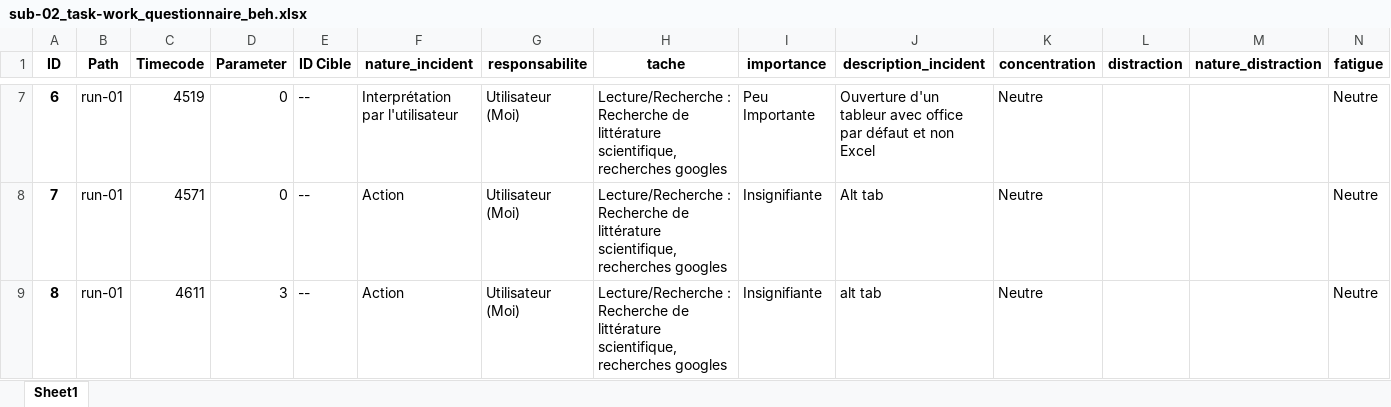
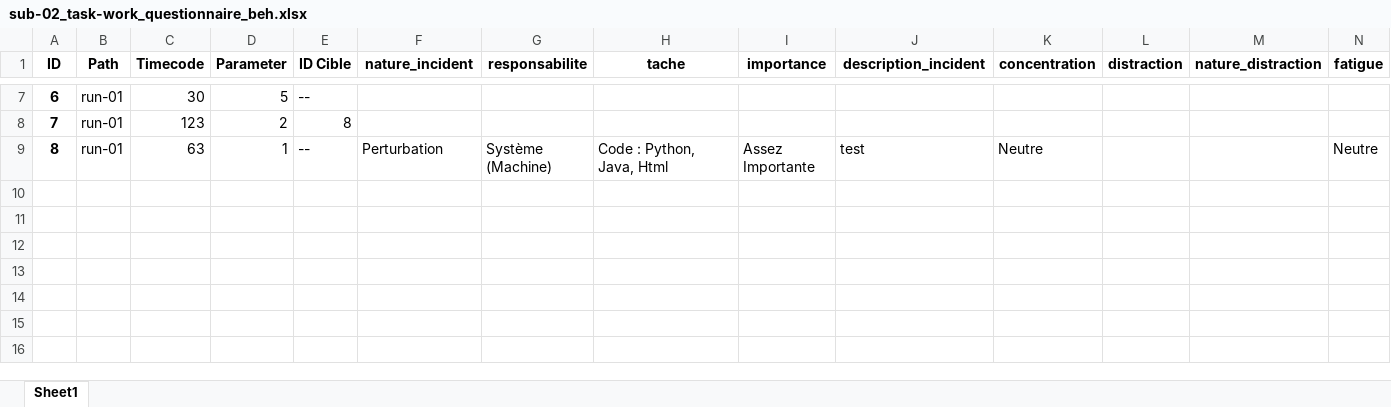
Before and after one commit to LeoGarciaCochard/Stage2024, an Excel workbook: Database/sub-02/beh/sub-02_task-work_questionnaire_beh.xlsx, sheet Sheet1, drawn as a sheet; only a part is shown, gaps mark what is left out; values as stored, in another font and other column widths than the file's, no borders; the diff covers the shown part only; the diff names each change by its address in the sheet, - before the commit and + after, or states it on an @@ line.

Commit message:
Correction d'un problème avec stimulation du paramètre 3 dans Lua

```diff
--- a/Database/sub-02/beh/sub-02_task-work_questionnaire_beh.xlsx (sheet Sheet1)
+++ b/Database/sub-02/beh/sub-02_task-work_questionnaire_beh.xlsx (sheet Sheet1)
-C7 (Timecode): 4519
+C7 (Timecode): 30
-D7 (Parameter): 0
+D7 (Parameter): 5
-F7 (nature_incident): Interprétation par l'utilisateur
+F7 (nature_incident): (empty)
-G7:G8 (responsabilite): Utilisateur (Moi)
+G7:G8 (responsabilite): (empty)
-H7:H8 (tache): Lecture/Recherche : Recherche de littérature scientifique, recherches googles
+H7:H8 (tache): (empty)
-I7 (importance): Peu Importante
+I7 (importance): (empty)
-J7 (description_incident): Ouverture d'un tableur avec office par défaut et non Excel
+J7 (description_incident): (empty)
-K7:K8 (concentration): Neutre
+K7:K8 (concentration): (empty)
-N7:N8 (fatigue): Neutre
+N7:N8 (fatigue): (empty)
-C8 (Timecode): 4571
+C8 (Timecode): 123
-D8 (Parameter): 0
+D8 (Parameter): 2
-E8 (ID Cible): --
+E8 (ID Cible): 8
-F8 (nature_incident): Action
+F8 (nature_incident): (empty)
-I8 (importance): Insignifiante
+I8 (importance): (empty)
-J8 (description_incident): Alt tab
+J8 (description_incident): (empty)
-C9 (Timecode): 4611
+C9 (Timecode): 63
-D9 (Parameter): 3
+D9 (Parameter): 1
-F9 (nature_incident): Action
+F9 (nature_incident): Perturbation
-G9 (responsabilite): Utilisateur (Moi)
+G9 (responsabilite): Système (Machine)
-H9 (tache): Lecture/Recherche : Recherche de littérature scientifique, recherches googles
+H9 (tache): Code : Python, Java, Html
-I9 (importance): Insignifiante
+I9 (importance): Assez Importante
-J9 (description_incident): alt tab
+J9 (description_incident): test
```
Also changed, not shown: 42 edited cells elsewhere in this sheet, Database/sub-01/beh/sub-01_task-work_questionnaire_beh.xlsx, Database/sub-03/beh/sub-03_task-work_questionnaire_beh.xlsx, 26 other files.
